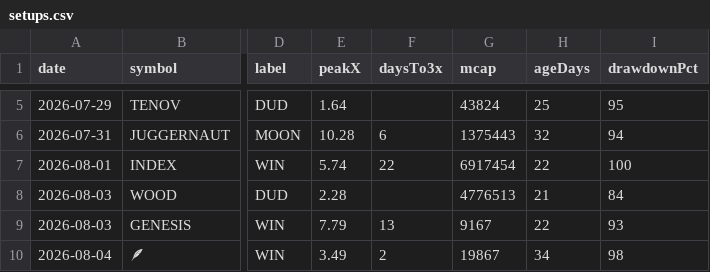
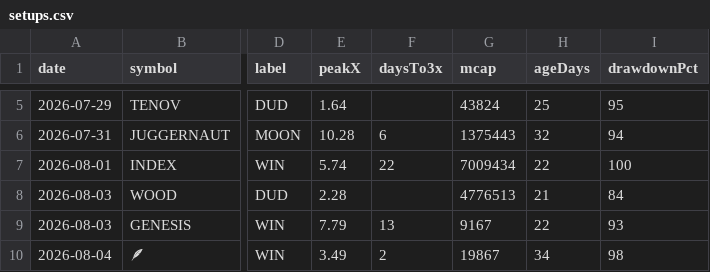
Before and after one commit to itsloashh/hood-scanner, a CSV file: data/research/setups.csv, drawn as a sheet; only a part is shown, gaps mark what is left out; the diff names each change by its address in the sheet, - before the commit and + after, or states it on an @@ line.

```diff
--- a/data/research/setups.csv
+++ b/data/research/setups.csv
-G7 (mcap): 6917454
+G7 (mcap): 7009434
```
Also changed, not shown: 5 other files.
